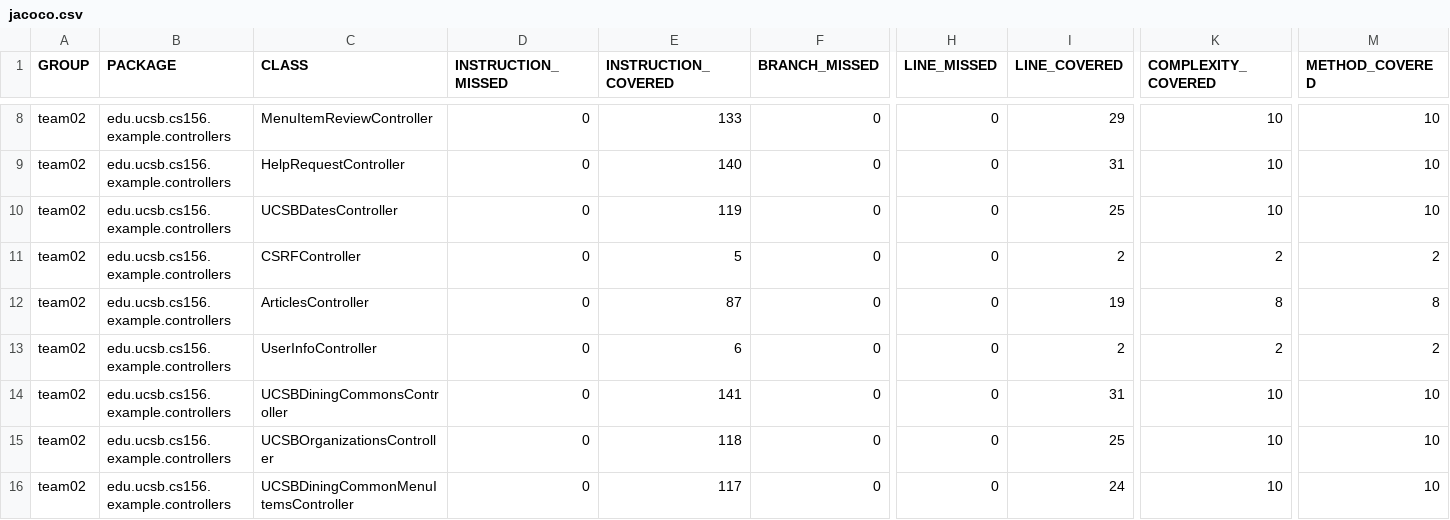
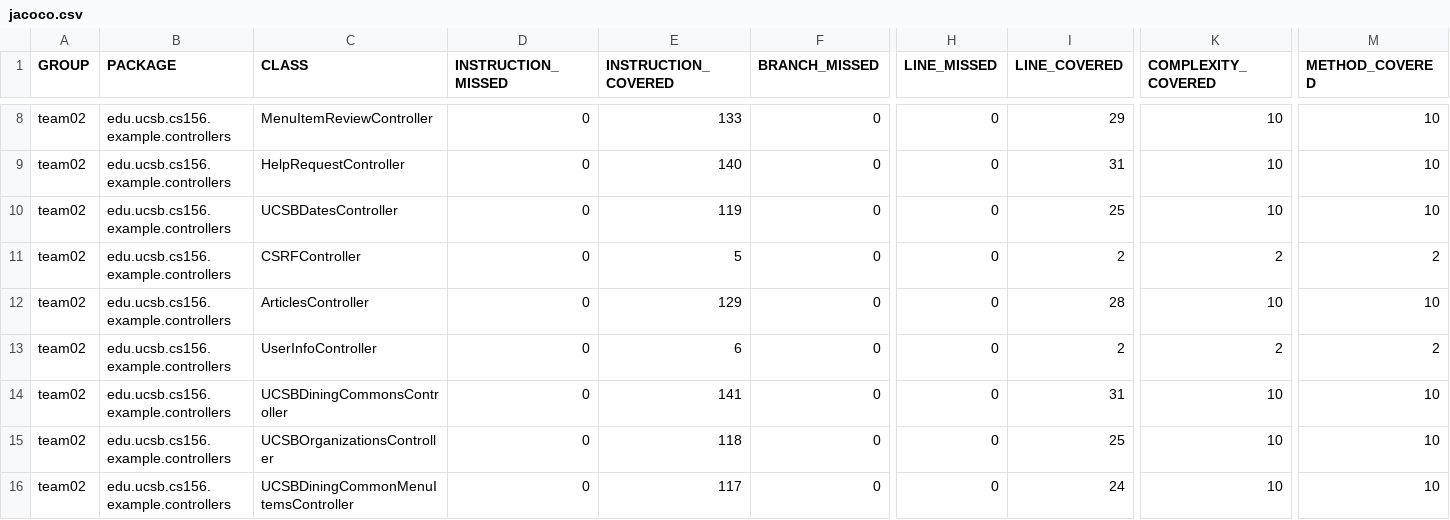
Before and after one commit to ucsb-cs156-s24/team02-s24-5pm-4, a CSV file: jacoco/jacoco.csv, drawn as a sheet; only a part is shown, gaps mark what is left out; the diff names each change by its address in the sheet, - before the commit and + after, or states it on an @@ line.

```diff
--- a/jacoco/jacoco.csv
+++ b/jacoco/jacoco.csv
-E12 (INSTRUCTION_COVERED): 87
+E12 (INSTRUCTION_COVERED): 129
-I12 (LINE_COVERED): 19
+I12 (LINE_COVERED): 28
-K12 (COMPLEXITY_COVERED): 8
+K12 (COMPLEXITY_COVERED): 10
-M12 (METHOD_COVERED): 8
+M12 (METHOD_COVERED): 10
```
Also changed, not shown: 7 other files.
